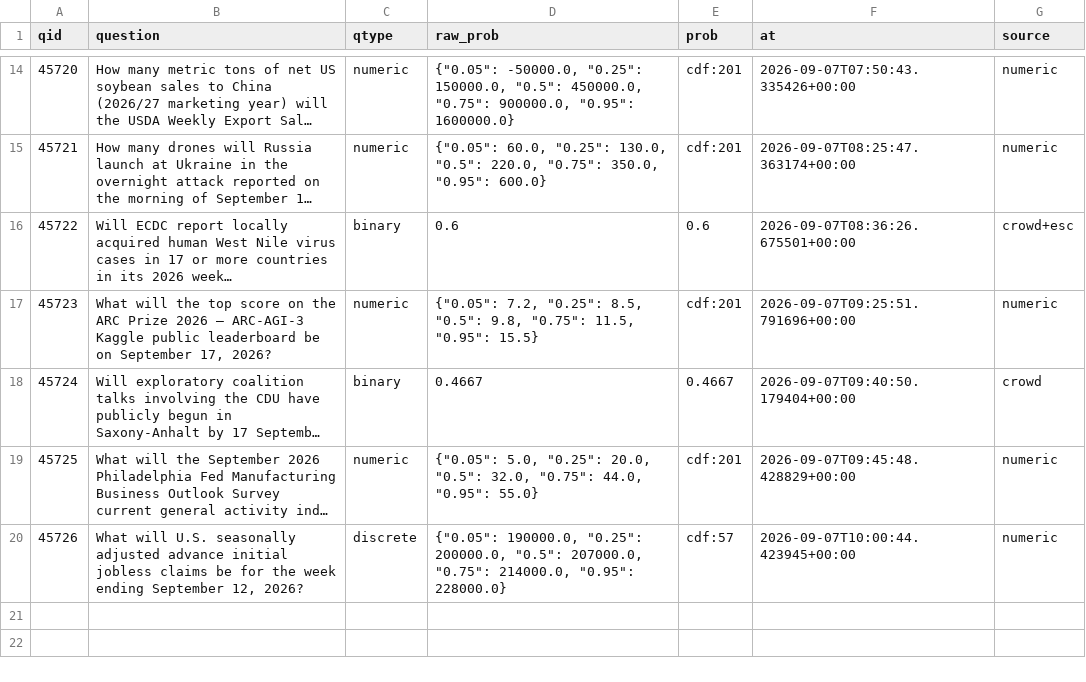
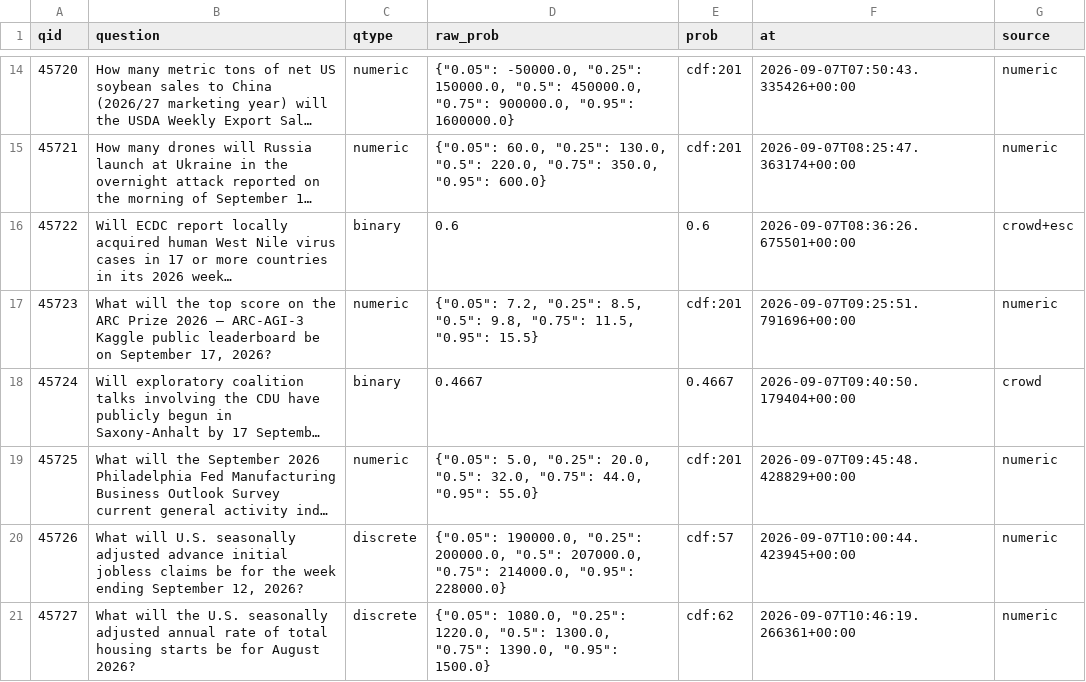
Before and after one commit to akadigari/manyworldz, a CSV file: data/tournament_log.csv, drawn as a sheet; only a part is shown, gaps mark what is left out; long unchanged cells end in ….

```diff
--- a/data/tournament_log.csv
+++ b/data/tournament_log.csv
@@ -20 +20,2 @@ qid,question,qtype,raw_prob,prob,at,source
 45726,"What will U.S. seasonally adjusted advance initial jobless claims be for the week ending September 12, 2026?",discrete,"{""0.05"": 190000.0, ""0.25"": 200000.0, ""0.5"": 207000.0, ""0.75"": 214000.0, ""0.95"": 228000.0}",cdf:57,2026-09-07T10:00:44.423945+00:00,numeric
+45727,What will the U.S. seasonally adjusted annual rate of total housing starts be for August 2026?,discrete,"{""0.05"": 1080.0, ""0.25"": 1220.0, ""0.5"": 1300.0, ""0.75"": 1390.0, ""0.95"": 1500.0}",cdf:62,2026-09-07T10:46:19.266361+00:00,numeric
```
Also changed, not shown: 2 other files.
